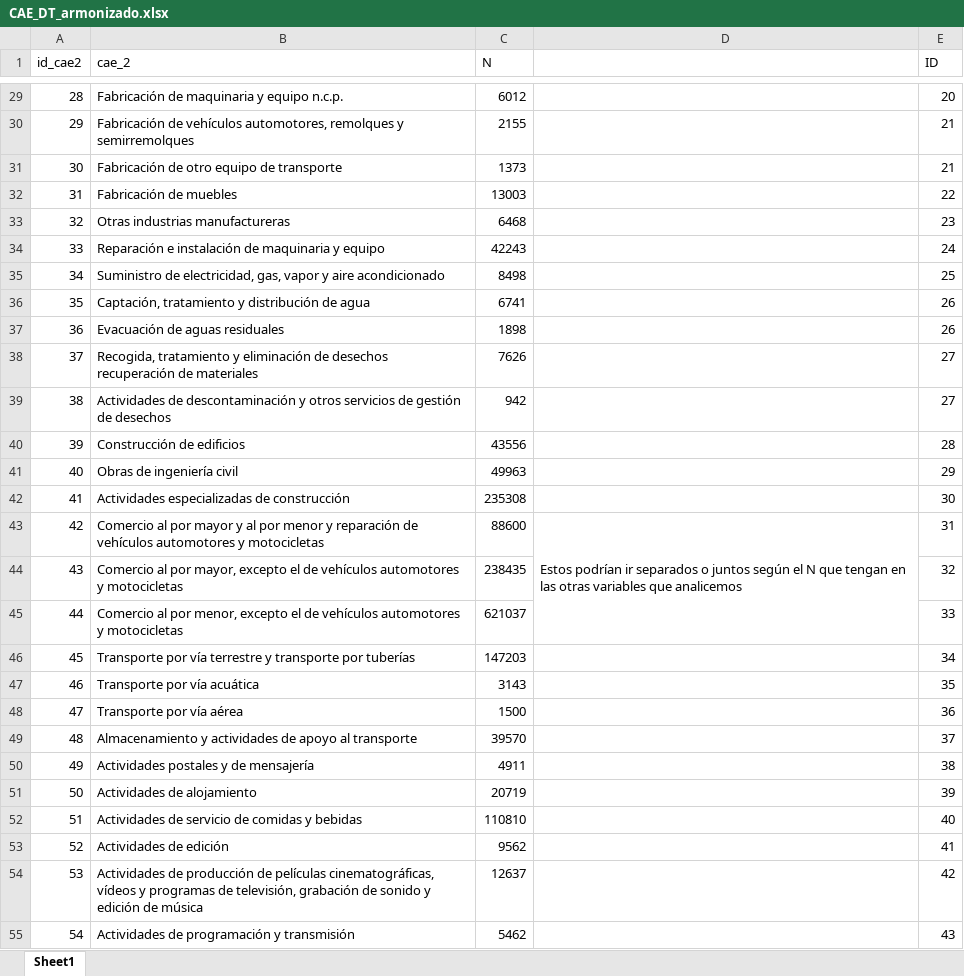
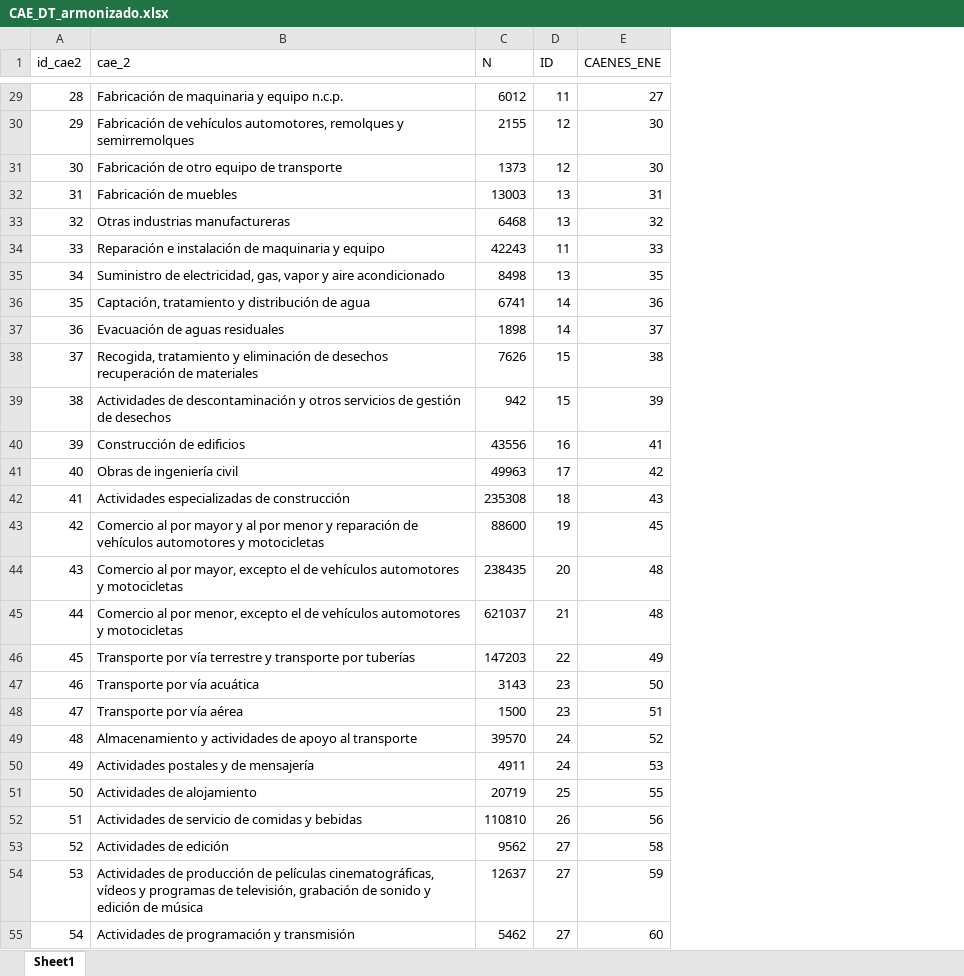
Before and after one commit to nicolasggodoym/proyecto_sindicalizacion, an Excel workbook: output/data/CAE_DT_armonizado.xlsx, sheet Sheet1, drawn as a sheet; only a part is shown, gaps mark what is left out; values as stored, in another font and other column widths than the file's, no cell formats; removed rows and columns are numbered as before the commit, all else as after; the diff covers the shown part only; the diff names each change by its address in the sheet, - before the commit and + after, or states it on an @@ line.

```diff
--- a/output/data/CAE_DT_armonizado.xlsx (sheet Sheet1)
+++ b/output/data/CAE_DT_armonizado.xlsx (sheet Sheet1)
-column D, row 43: Estos podrían ir separados o juntos según el N que tengan en las otras variables que analicemos
+column E (CAENES_ENE), rows 29-55: 27 | 30 | 30 | 31 | 32 | 33 | 35 | 36 | 37 | 38 | 39 | 41 | 42 | 43 | 45 | 48 | 48 | 49 | 50 | 51 | 52 | 53 | 55 | 56 | 58 | 59 | 60
-D29 (ID): 20
+D29 (ID): 11
-D30:D31 (ID): 21
+D30:D31 (ID): 12
-D32 (ID): 22
+D32 (ID): 13
-D33 (ID): 23
+D33 (ID): 13
-D34 (ID): 24
+D34 (ID): 11
-D35 (ID): 25
+D35 (ID): 13
-D36:D37 (ID): 26
+D36:D37 (ID): 14
-D38:D39 (ID): 27
+D38:D39 (ID): 15
-D40 (ID): 28
+D40 (ID): 16
-D41 (ID): 29
+D41 (ID): 17
-D42 (ID): 30
+D42 (ID): 18
-D43 (ID): 31
+D43 (ID): 19
-D44 (ID): 32
+D44 (ID): 20
-D45 (ID): 33
+D45 (ID): 21
-D46 (ID): 34
+D46 (ID): 22
-D47 (ID): 35
+D47 (ID): 23
-D48 (ID): 36
+D48 (ID): 23
-D49 (ID): 37
+D49 (ID): 24
-D50 (ID): 38
+D50 (ID): 24
-D51 (ID): 39
+D51 (ID): 25
-D52 (ID): 40
+D52 (ID): 26
-D53 (ID): 41
+D53 (ID): 27
-D54 (ID): 42
+D54 (ID): 27
-D55 (ID): 43
+D55 (ID): 27
```
Also changed, not shown: 54 edited cells elsewhere in this sheet, cell formats, 22 other files.
